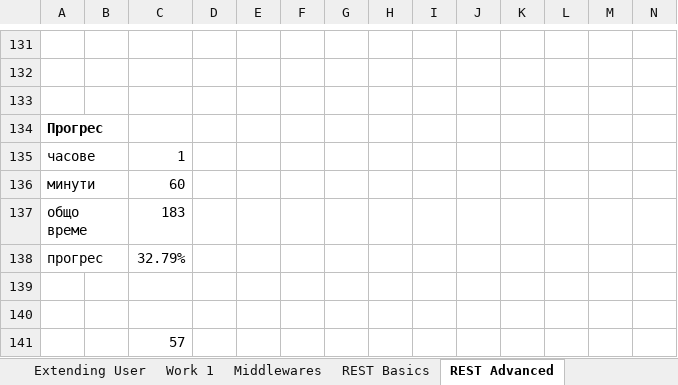
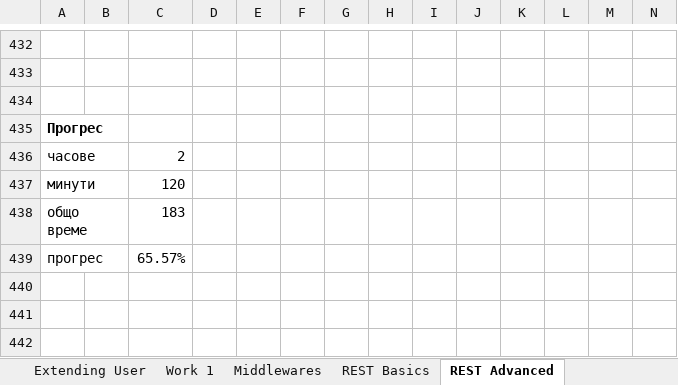
Before and after one commit to Vasil-S-Vasilev/git_test, an Excel workbook: Django 01.03.25.xlsx, sheet REST Advanced, drawn as a sheet; only a part is shown, gaps mark what is left out; values as stored, in another font and other column widths than the file's, no borders; charts and pictures not drawn; removed rows and columns are numbered as before the commit, all else as after; rows hold the shown columns only; the diff covers the shown part only; the diff names each change by its address in the sheet, - before the commit and + after, or states it on an @@ line.

```diff
--- a/Django 01.03.25.xlsx (sheet REST Advanced)
+++ b/Django 01.03.25.xlsx (sheet REST Advanced)
-C436: 1
+C436: 2
-C437: 60
+C437: 120
-C439: 32.79%
+C439: 65.57%
-row 139: (empty)
-row 140: (empty)
-row 141:  |  | 57
```
Also changed, not shown: 301 added rows elsewhere in this sheet, charts or pictures, 6 other files.
